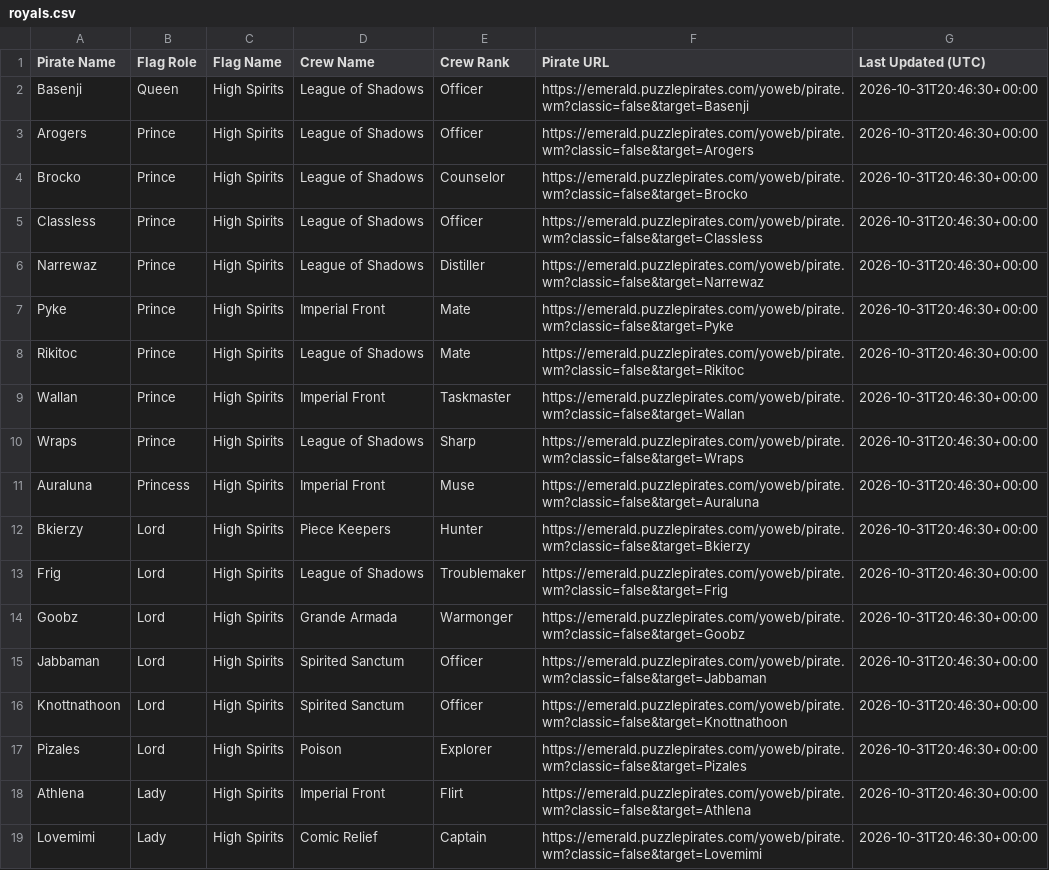
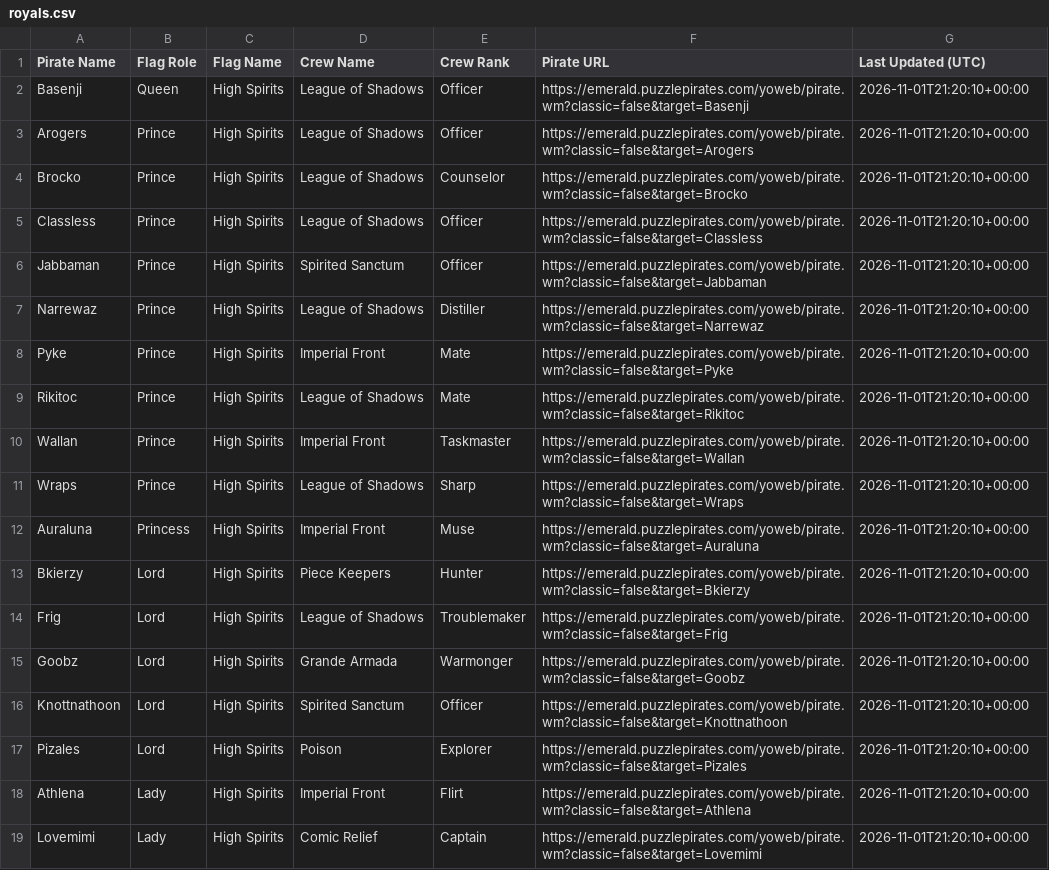
Before and after one commit to RikitoC/RikitoC.github.io, a CSV file: data/royals.csv, drawn as a sheet.

```diff
--- a/data/royals.csv
+++ b/data/royals.csv
@@ -1,19 +1,19 @@
 Pirate Name,Flag Role,Flag Name,Crew Name,Crew Rank,Pirate URL,Last Updated (UTC)
-Basenji,Queen,High Spirits,League of Shadows,Officer,https://emerald.puzzlepirates.com/yoweb/pirate.wm?classic=false&target=Basenji,2026-10-31T20:46:30+00:00
-Arogers,Prince,High Spirits,League of Shadows,Officer,https://emerald.puzzlepirates.com/yoweb/pirate.wm?classic=false&target=Arogers,2026-10-31T20:46:30+00:00
-Brocko,Prince,High Spirits,League of Shadows,Counselor,https://emerald.puzzlepirates.com/yoweb/pirate.wm?classic=false&target=Brocko,2026-10-31T20:46:30+00:00
-Classless,Prince,High Spirits,League of Shadows,Officer,https://emerald.puzzlepirates.com/yoweb/pirate.wm?classic=false&target=Classless,2026-10-31T20:46:30+00:00
-Narrewaz,Prince,High Spirits,League of Shadows,Distiller,https://emerald.puzzlepirates.com/yoweb/pirate.wm?classic=false&target=Narrewaz,2026-10-31T20:46:30+00:00
-Pyke,Prince,High Spirits,Imperial Front,Mate,https://emerald.puzzlepirates.com/yoweb/pirate.wm?classic=false&target=Pyke,2026-10-31T20:46:30+00:00
-Rikitoc,Prince,High Spirits,League of Shadows,Mate,https://emerald.puzzlepirates.com/yoweb/pirate.wm?classic=false&target=Rikitoc,2026-10-31T20:46:30+00:00
-Wallan,Prince,High Spirits,Imperial Front,Taskmaster,https://emerald.puzzlepirates.com/yoweb/pirate.wm?classic=false&target=Wallan,2026-10-31T20:46:30+00:00
-Wraps,Prince,High Spirits,League of Shadows,Sharp,https://emerald.puzzlepirates.com/yoweb/pirate.wm?classic=false&target=Wraps,2026-10-31T20:46:30+00:00
-Auraluna,Princess,High Spirits,Imperial Front,Muse,https://emerald.puzzlepirates.com/yoweb/pirate.wm?classic=false&target=Auraluna,2026-10-31T20:46:30+00:00
-Bkierzy,Lord,High Spirits,Piece Keepers,Hunter,https://emerald.puzzlepirates.com/yoweb/pirate.wm?classic=false&target=Bkierzy,2026-10-31T20:46:30+00:00
-Frig,Lord,High Spirits,League of Shadows,Troublemaker,https://emerald.puzzlepirates.com/yoweb/pirate.wm?classic=false&target=Frig,2026-10-31T20:46:30+00:00
-Goobz,Lord,High Spirits,Grande Armada,Warmonger,https://emerald.puzzlepirates.com/yoweb/pirate.wm?classic=false&target=Goobz,2026-10-31T20:46:30+00:00
-Jabbaman,Lord,High Spirits,Spirited Sanctum,Officer,https://emerald.puzzlepirates.com/yoweb/pirate.wm?classic=false&target=Jabbaman,2026-10-31T20:46:30+00:00
-Knottnathoon,Lord,High Spirits,Spirited Sanctum,Officer,https://emerald.puzzlepirates.com/yoweb/pirate.wm?classic=false&target=Knottnathoon,2026-10-31T20:46:30+00:00
-Pizales,Lord,High Spirits,Poison,Explorer,https://emerald.puzzlepirates.com/yoweb/pirate.wm?classic=false&target=Pizales,2026-10-31T20:46:30+00:00
-Athlena,Lady,High Spirits,Imperial Front,Flirt,https://emerald.puzzlepirates.com/yoweb/pirate.wm?classic=false&target=Athlena,2026-10-31T20:46:30+00:00
-Lovemimi,Lady,High Spirits,Comic Relief,Captain,https://emerald.puzzlepirates.com/yoweb/pirate.wm?classic=false&target=Lovemimi,2026-10-31T20:46:30+00:00
+Basenji,Queen,High Spirits,League of Shadows,Officer,https://emerald.puzzlepirates.com/yoweb/pirate.wm?classic=false&target=Basenji,2026-11-01T21:20:10+00:00
+Arogers,Prince,High Spirits,League of Shadows,Officer,https://emerald.puzzlepirates.com/yoweb/pirate.wm?classic=false&target=Arogers,2026-11-01T21:20:10+00:00
+Brocko,Prince,High Spirits,League of Shadows,Counselor,https://emerald.puzzlepirates.com/yoweb/pirate.wm?classic=false&target=Brocko,2026-11-01T21:20:10+00:00
+Classless,Prince,High Spirits,League of Shadows,Officer,https://emerald.puzzlepirates.com/yoweb/pirate.wm?classic=false&target=Classless,2026-11-01T21:20:10+00:00
+Jabbaman,Prince,High Spirits,Spirited Sanctum,Officer,https://emerald.puzzlepirates.com/yoweb/pirate.wm?classic=false&target=Jabbaman,2026-11-01T21:20:10+00:00
+Narrewaz,Prince,High Spirits,League of Shadows,Distiller,https://emerald.puzzlepirates.com/yoweb/pirate.wm?classic=false&target=Narrewaz,2026-11-01T21:20:10+00:00
+Pyke,Prince,High Spirits,Imperial Front,Mate,https://emerald.puzzlepirates.com/yoweb/pirate.wm?classic=false&target=Pyke,2026-11-01T21:20:10+00:00
+Rikitoc,Prince,High Spirits,League of Shadows,Mate,https://emerald.puzzlepirates.com/yoweb/pirate.wm?classic=false&target=Rikitoc,2026-11-01T21:20:10+00:00
+Wallan,Prince,High Spirits,Imperial Front,Taskmaster,https://emerald.puzzlepirates.com/yoweb/pirate.wm?classic=false&target=Wallan,2026-11-01T21:20:10+00:00
+Wraps,Prince,High Spirits,League of Shadows,Sharp,https://emerald.puzzlepirates.com/yoweb/pirate.wm?classic=false&target=Wraps,2026-11-01T21:20:10+00:00
+Auraluna,Princess,High Spirits,Imperial Front,Muse,https://emerald.puzzlepirates.com/yoweb/pirate.wm?classic=false&target=Auraluna,2026-11-01T21:20:10+00:00
+Bkierzy,Lord,High Spirits,Piece Keepers,Hunter,https://emerald.puzzlepirates.com/yoweb/pirate.wm?classic=false&target=Bkierzy,2026-11-01T21:20:10+00:00
+Frig,Lord,High Spirits,League of Shadows,Troublemaker,https://emerald.puzzlepirates.com/yoweb/pirate.wm?classic=false&target=Frig,2026-11-01T21:20:10+00:00
+Goobz,Lord,High Spirits,Grande Armada,Warmonger,https://emerald.puzzlepirates.com/yoweb/pirate.wm?classic=false&target=Goobz,2026-11-01T21:20:10+00:00
+Knottnathoon,Lord,High Spirits,Spirited Sanctum,Officer,https://emerald.puzzlepirates.com/yoweb/pirate.wm?classic=false&target=Knottnathoon,2026-11-01T21:20:10+00:00
+Pizales,Lord,High Spirits,Poison,Explorer,https://emerald.puzzlepirates.com/yoweb/pirate.wm?classic=false&target=Pizales,2026-11-01T21:20:10+00:00
+Athlena,Lady,High Spirits,Imperial Front,Flirt,https://emerald.puzzlepirates.com/yoweb/pirate.wm?classic=false&target=Athlena,2026-11-01T21:20:10+00:00
+Lovemimi,Lady,High Spirits,Comic Relief,Captain,https://emerald.puzzlepirates.com/yoweb/pirate.wm?classic=false&target=Lovemimi,2026-11-01T21:20:10+00:00
```
Also changed, not shown: data/crews.csv, data/external_pirates_latest.csv, 5 other files.
